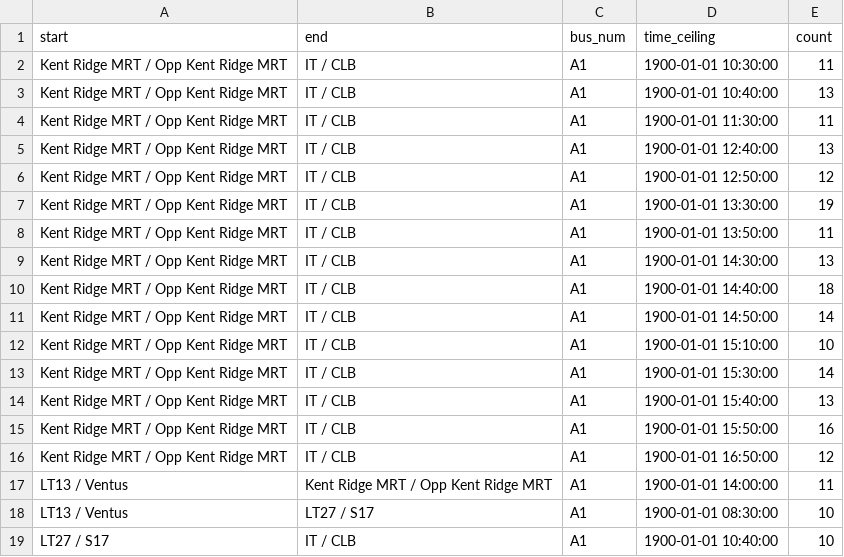
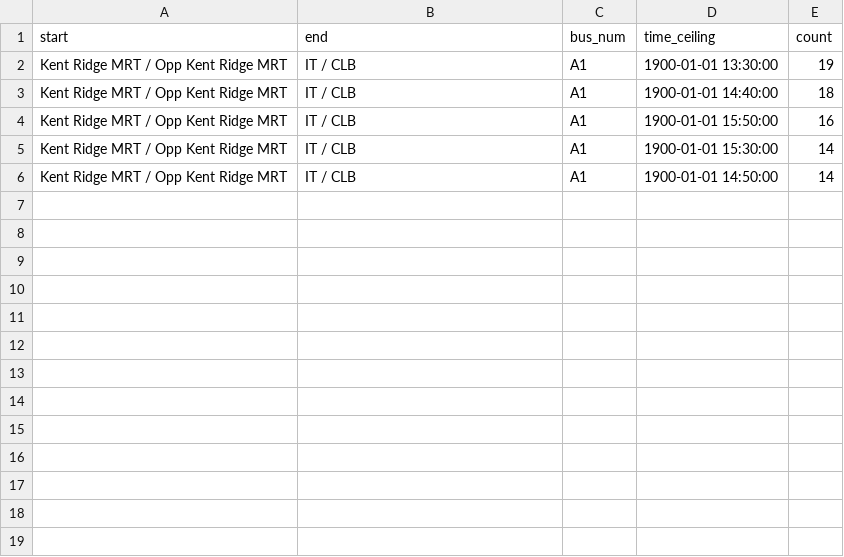
Before and after one commit to chiabingxuan/DSA3101-Group-Project, a CSV file: data/timelapse_popular_trips/nus_a1_trip_markers_timelapse_popular_trips.csv, drawn as a sheet.

```diff
--- a/data/timelapse_popular_trips/nus_a1_trip_markers_timelapse_popular_trips.csv
+++ b/data/timelapse_popular_trips/nus_a1_trip_markers_timelapse_popular_trips.csv
@@ -1,19 +1,6 @@
 start,end,bus_num,time_ceiling,count
-Kent Ridge MRT / Opp Kent Ridge MRT,IT / CLB,A1,1900-01-01 10:30:00,11
-Kent Ridge MRT / Opp Kent Ridge MRT,IT / CLB,A1,1900-01-01 10:40:00,13
-Kent Ridge MRT / Opp Kent Ridge MRT,IT / CLB,A1,1900-01-01 11:30:00,11
-Kent Ridge MRT / Opp Kent Ridge MRT,IT / CLB,A1,1900-01-01 12:40:00,13
-Kent Ridge MRT / Opp Kent Ridge MRT,IT / CLB,A1,1900-01-01 12:50:00,12
 Kent Ridge MRT / Opp Kent Ridge MRT,IT / CLB,A1,1900-01-01 13:30:00,19
-Kent Ridge MRT / Opp Kent Ridge MRT,IT / CLB,A1,1900-01-01 13:50:00,11
-Kent Ridge MRT / Opp Kent Ridge MRT,IT / CLB,A1,1900-01-01 14:30:00,13
 Kent Ridge MRT / Opp Kent Ridge MRT,IT / CLB,A1,1900-01-01 14:40:00,18
+Kent Ridge MRT / Opp Kent Ridge MRT,IT / CLB,A1,1900-01-01 15:50:00,16
+Kent Ridge MRT / Opp Kent Ridge MRT,IT / CLB,A1,1900-01-01 15:30:00,14
 Kent Ridge MRT / Opp Kent Ridge MRT,IT / CLB,A1,1900-01-01 14:50:00,14
-Kent Ridge MRT / Opp Kent Ridge MRT,IT / CLB,A1,1900-01-01 15:10:00,10
-Kent Ridge MRT / Opp Kent Ridge MRT,IT / CLB,A1,1900-01-01 15:30:00,14
-Kent Ridge MRT / Opp Kent Ridge MRT,IT / CLB,A1,1900-01-01 15:40:00,13
-Kent Ridge MRT / Opp Kent Ridge MRT,IT / CLB,A1,1900-01-01 15:50:00,16
-Kent Ridge MRT / Opp Kent Ridge MRT,IT / CLB,A1,1900-01-01 16:50:00,12
-LT13 / Ventus,Kent Ridge MRT / Opp Kent Ridge MRT,A1,1900-01-01 14:00:00,11
-LT13 / Ventus,LT27 / S17,A1,1900-01-01 08:30:00,10
-LT27 / S17,IT / CLB,A1,1900-01-01 10:40:00,10
```
Also changed, not shown: data/timelapse_popular_trips/nus_a2_trip_markers_timelapse_popular_trips.csv, data/timelapse_popular_trips/nus_cluster_2_trip_markers_timelapse_popular_trips.csv, 21 other files.
